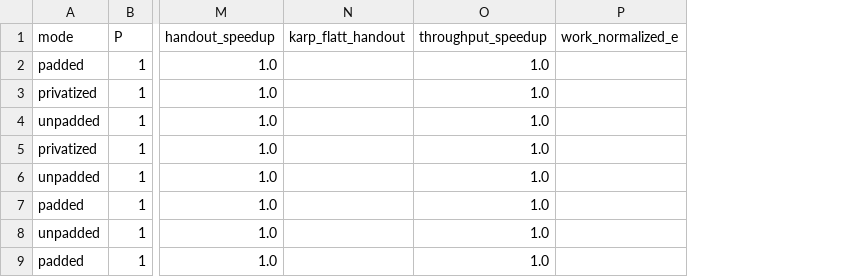
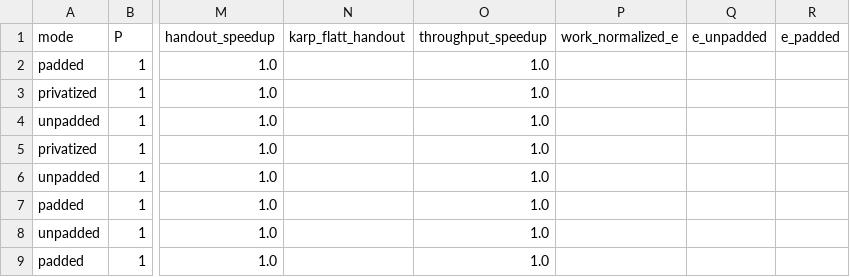
Before and after one commit to Stierlitzx/CSS314_10.09.2026_230103341, a TSV file: lecture_task_29.10.2026_11.30/lab-submission/results/false_sharing_karp_flatt.tsv, drawn as a sheet; only a part is shown, gaps mark what is left out; the diff names each change by its address in the sheet, - before the commit and + after, or states it on an @@ line.

Commit message:
M4: Final verification and completed practicum submission

```diff
--- a/lecture_task_29.10.2026_11.30/lab-submission/results/false_sharing_karp_flatt.tsv
+++ b/lecture_task_29.10.2026_11.30/lab-submission/results/false_sharing_karp_flatt.tsv
+column Q (e_unpadded), empty
+column R (e_padded), empty
```
Also changed, not shown: lecture_task_29.10.2026_11.30/lab-submission/results/stride_results.tsv, 47 other files.
